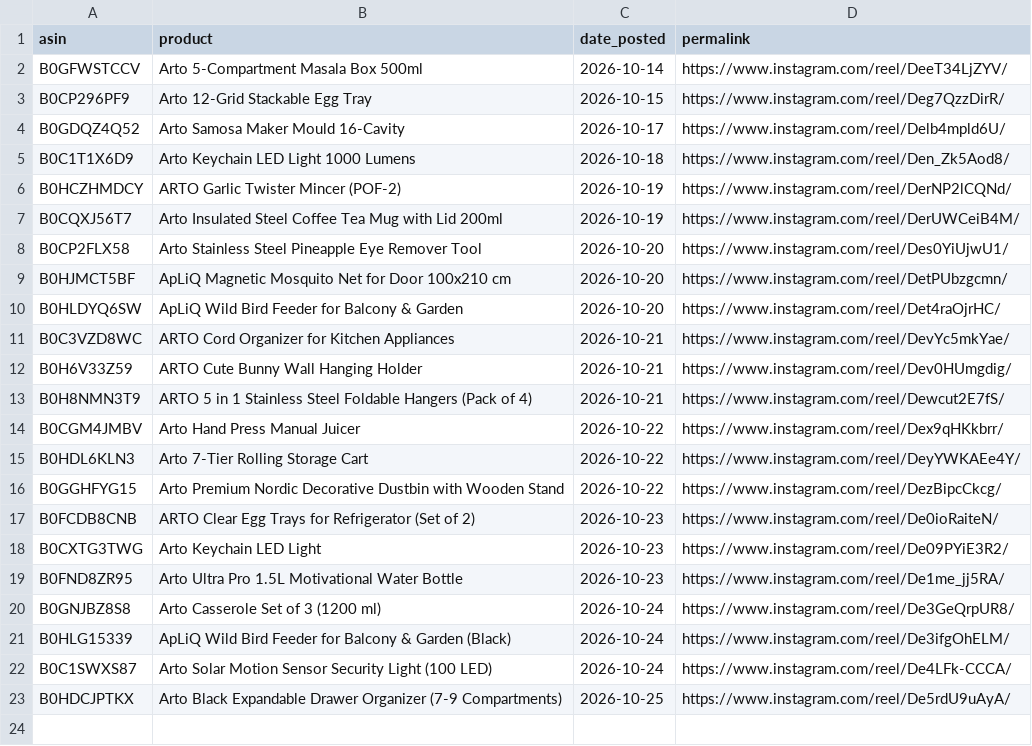
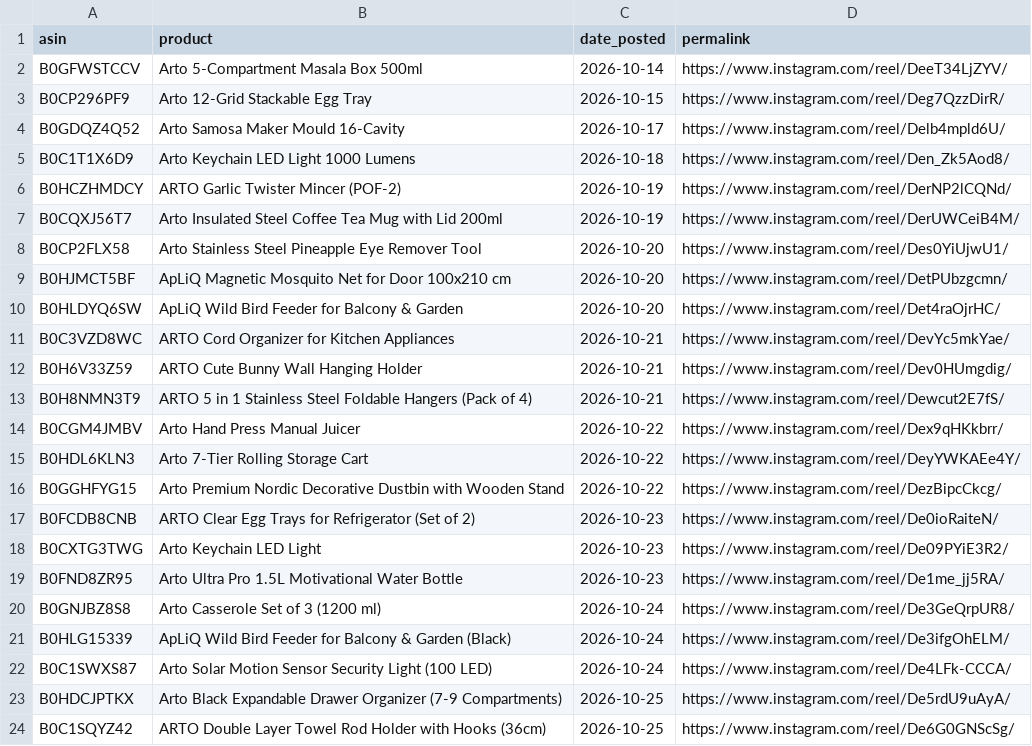
Before and after one commit to pissatower-art/veehainc-links, a CSV file: posted.csv, drawn as a sheet; the diff names each change by its address in the sheet, - before the commit and + after, or states it on an @@ line.

```diff
--- a/posted.csv
+++ b/posted.csv
+row 24: B0C1SQYZ42 | ARTO Double Layer Towel Rod Holder with Hooks (36cm) | 2026-10-25 | https://www.instagram.com/reel/De6G0GNScSg/
```
Also changed, not shown: 1 other file.
